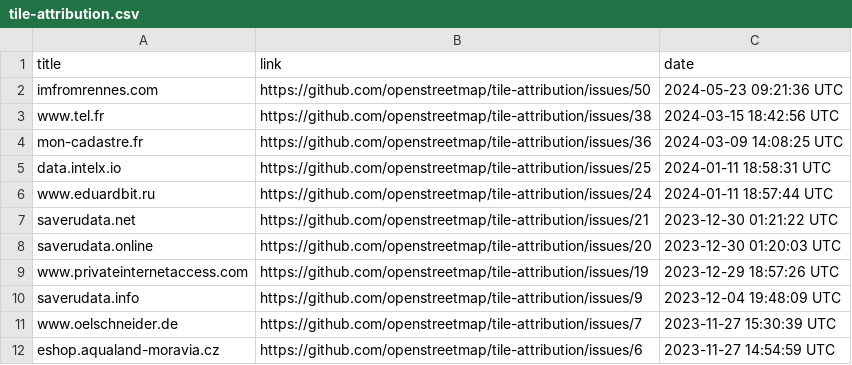
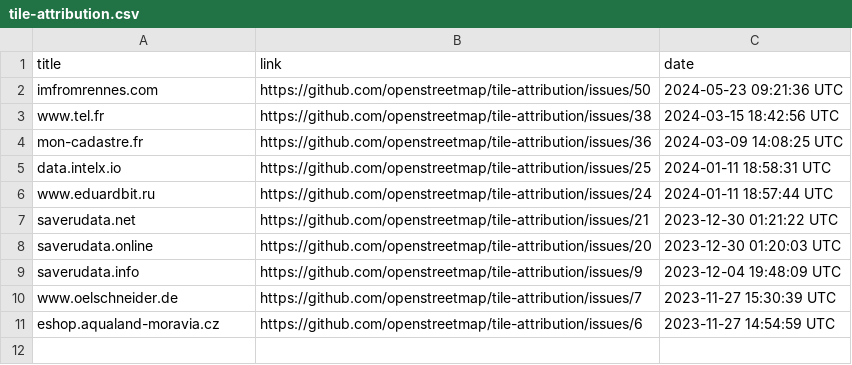
Before and after one commit to openstreetmap/tile-attribution, a CSV file: tile-attribution.csv, drawn as a sheet; the diff names each change by its address in the sheet, - before the commit and + after, or states it on an @@ line.

Commit message:
Removed www.privateinternetaccess.com to tile-attribution.csv

```diff
--- a/tile-attribution.csv
+++ b/tile-attribution.csv
-row 9: www.privateinternetaccess.com | https://github.com/openstreetmap/tile-attribution/issues/19 | 2023-12-29 18:57:26 UTC
```
Also changed, not shown: 1 other file.
